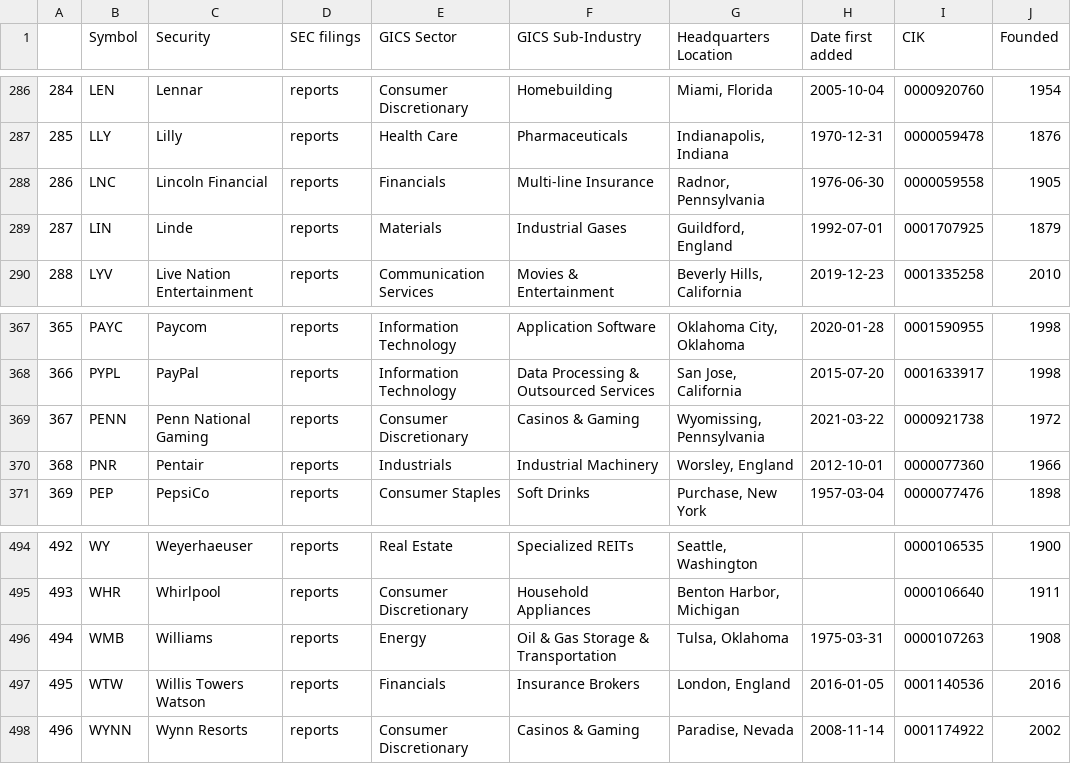
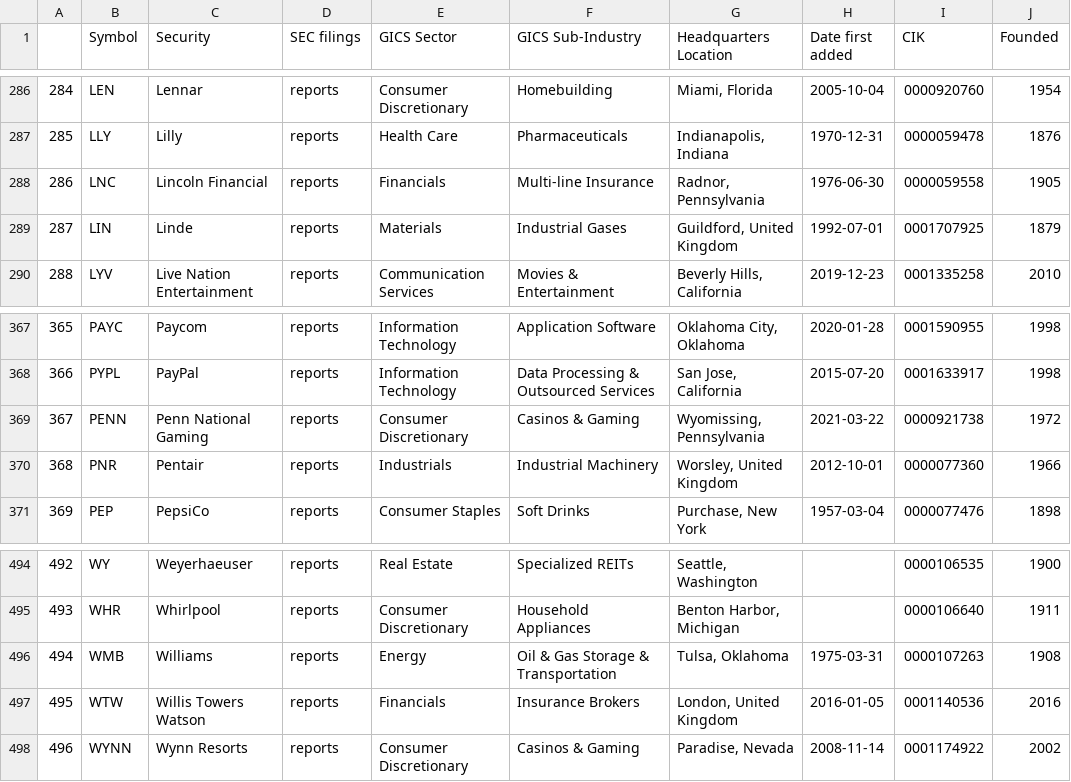
Before and after one commit to vvelicu/s-p500, a CSV file: data/SP500_Components.csv, drawn as a sheet; only a part is shown, gaps mark what is left out.

```diff
--- a/data/SP500_Components.csv
+++ b/data/SP500_Components.csv
@@ -288,3 +288,3 @@
 286,LNC,Lincoln Financial,reports,Financials,Multi-line Insurance,"Radnor, Pennsylvania",1976-06-30,0000059558,1905
-287,LIN,Linde,reports,Materials,Industrial Gases,"Guildford, England",1992-07-01,0001707925,1879
+287,LIN,Linde,reports,Materials,Industrial Gases,"Guildford, United Kingdom",1992-07-01,0001707925,1879
 288,LYV,Live Nation Entertainment,reports,Communication Services,Movies & Entertainment,"Beverly Hills, California",2019-12-23,0001335258,2010
@@ -369,3 +369,3 @@
 367,PENN,Penn National Gaming,reports,Consumer Discretionary,Casinos & Gaming,"Wyomissing, Pennsylvania",2021-03-22,0000921738,1972
-368,PNR,Pentair,reports,Industrials,Industrial Machinery,"Worsley, England",2012-10-01,0000077360,1966
+368,PNR,Pentair,reports,Industrials,Industrial Machinery,"Worsley, United Kingdom",2012-10-01,0000077360,1966
 369,PEP,PepsiCo,reports,Consumer Staples,Soft Drinks,"Purchase, New York",1957-03-04,0000077476,1898
@@ -496,3 +496,3 @@
 494,WMB,Williams,reports,Energy,Oil & Gas Storage & Transportation,"Tulsa, Oklahoma",1975-03-31,0000107263,1908
-495,WTW,Willis Towers Watson,reports,Financials,Insurance Brokers,"London, England",2016-01-05,0001140536,2016
+495,WTW,Willis Towers Watson,reports,Financials,Insurance Brokers,"London, United Kingdom",2016-01-05,0001140536,2016
 496,WYNN,Wynn Resorts,reports,Consumer Discretionary,Casinos & Gaming,"Paradise, Nevada",2008-11-14,0001174922,2002
```
